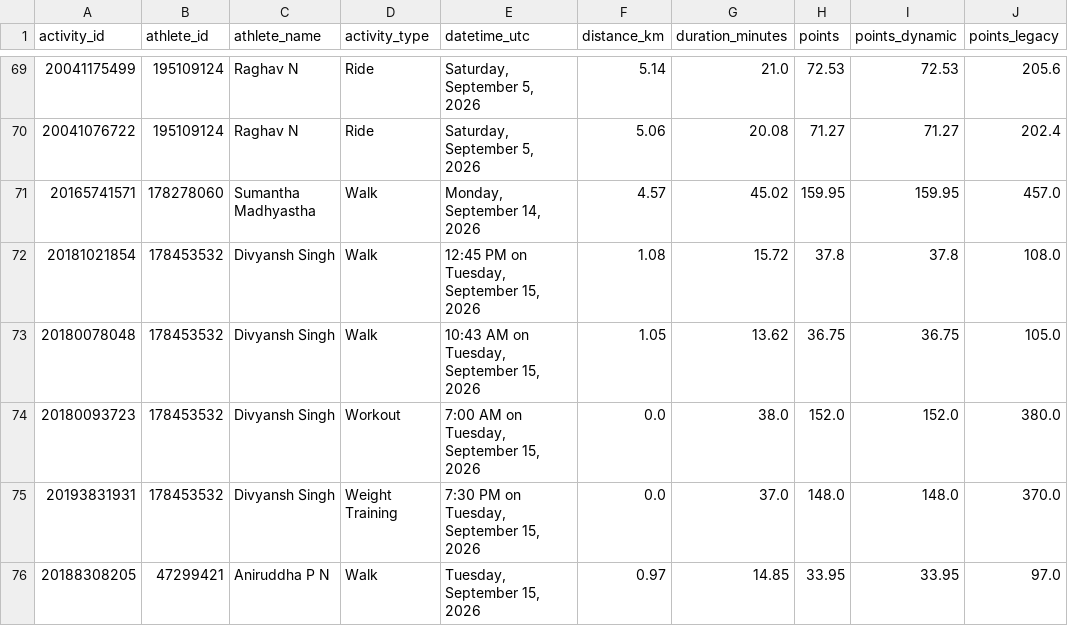
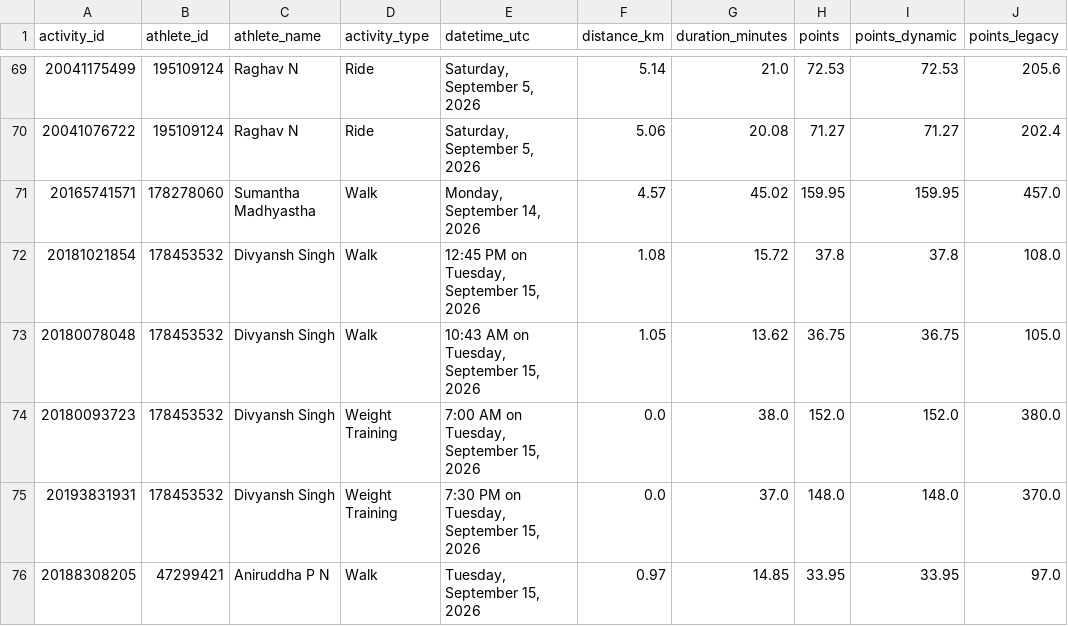
Before and after one commit to Lupilgaming/Strava2026, a CSV file: YEAR2026/activities.csv, drawn as a sheet; only a part is shown, gaps mark what is left out; the diff covers the shown part only; the diff names each change by its address in the sheet, - before the commit and + after, or states it on an @@ line.

Commit message:
Standardize Workout scoring to align with Weight Training / gym sessions and refresh activities for Divyansh Singh

```diff
--- a/YEAR2026/activities.csv
+++ b/YEAR2026/activities.csv
-D74 (activity_type): Workout
+D74 (activity_type): Weight Training
```
Also changed, not shown: 2 added rows and 43 edited cells elsewhere in this file, activities.csv, activity_log.csv, 23 other files.
